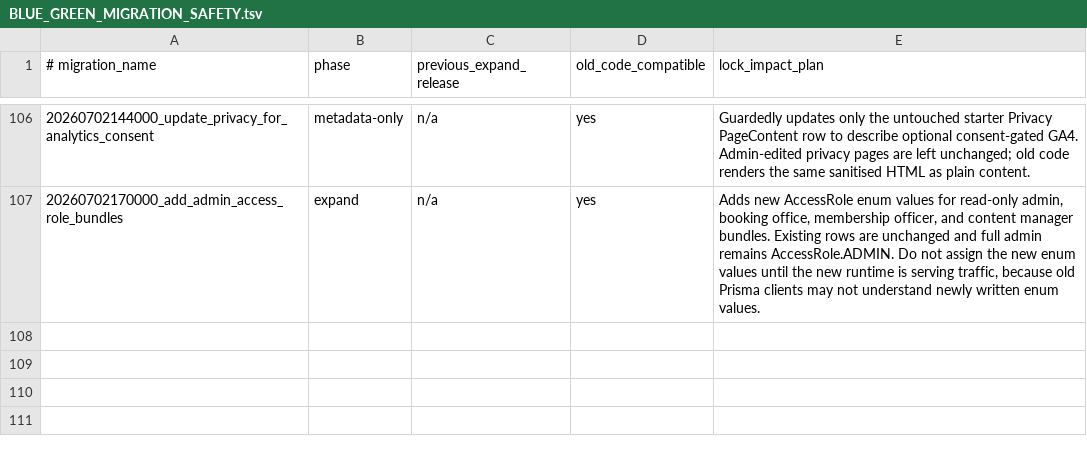
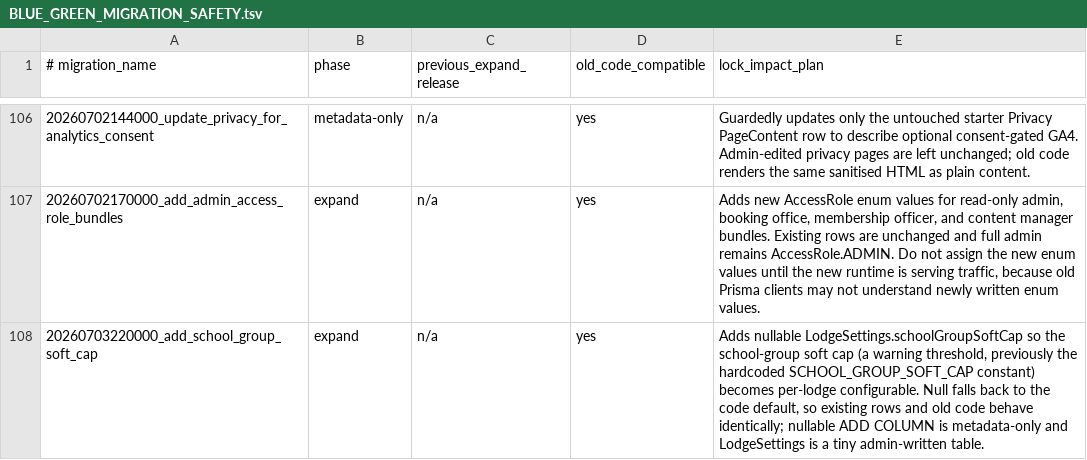
Before and after one commit to hoppers99/AlpineClubBookingsNZ, a TSV file: docs/BLUE_GREEN_MIGRATION_SAFETY.tsv, drawn as a sheet; only a part is shown, gaps mark what is left out.

```diff
--- a/docs/BLUE_GREEN_MIGRATION_SAFETY.tsv
+++ b/docs/BLUE_GREEN_MIGRATION_SAFETY.tsv
@@ -107 +107,2 @@
 20260702170000_add_admin_access_role_bundles	expand	n/a	yes	Adds new AccessRole enum values for read-only admin, booking office, membership officer, and content manager bundles. Existing rows are unchanged and full admin remains AccessRole.ADMIN. Do not assign the new enum values until the new runtime is serving traffic, because old Prisma clients may not understand newly written enum values.
+20260703220000_add_school_group_soft_cap	expand	n/a	yes	Adds nullable LodgeSettings.schoolGroupSoftCap so the school-group soft cap (a warning threshold, previously the hardcoded SCHOOL_GROUP_SOFT_CAP constant) becomes per-lodge configurable. Null falls back to the code default, so existing rows and old code behave identically; nullable ADD COLUMN is metadata-only and LodgeSettings is a tiny admin-written table.
```
Also changed, not shown: 13 other files.
